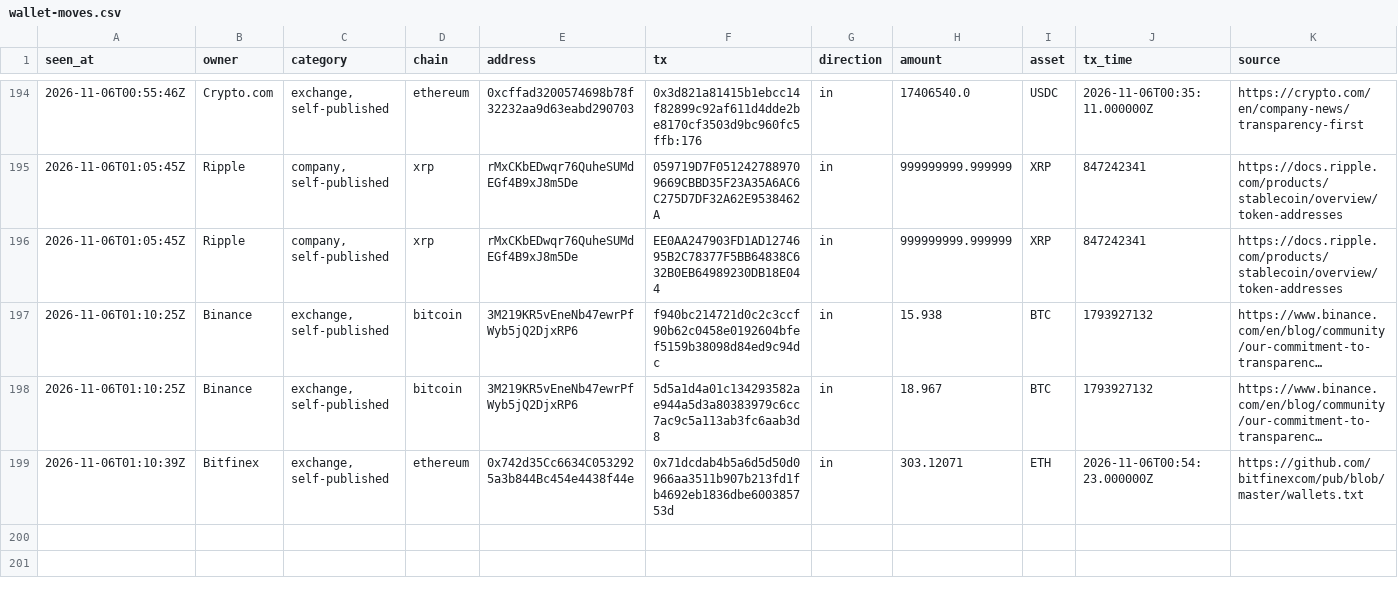
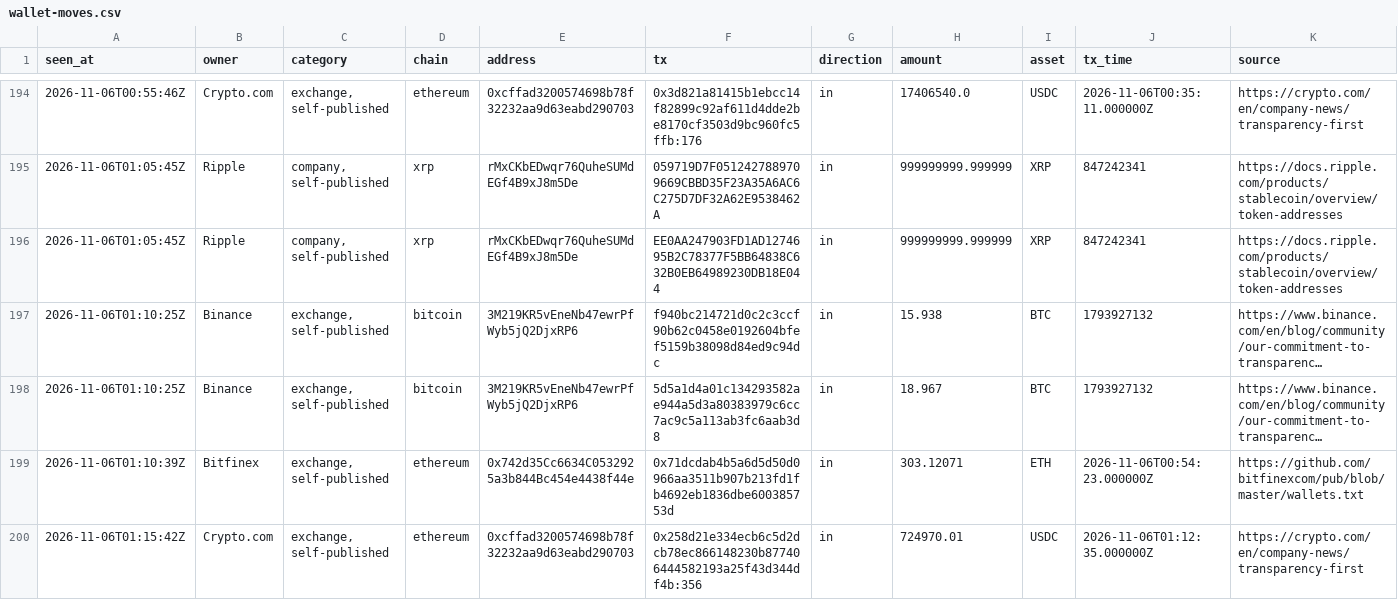
Before and after one commit to hpintojr/crypto-scanner, a CSV file: data/wallet-moves.csv, drawn as a sheet; only a part is shown, gaps mark what is left out; long unchanged cells end in ….

```diff
--- a/data/wallet-moves.csv
+++ b/data/wallet-moves.csv
@@ -199 +199,2 @@ seen_at,owner,category,chain,address,tx,direction,amount,asset,tx_time,source
 2026-11-06T01:10:39Z,Bitfinex,"exchange, self-published",ethereum,0x742d35Cc6634C0532925a3b844Bc454e4438f44e,0x71dcdab4b5a6d5d50d0966aa3511b907b213fd1fb4692eb1836dbe600385753d,in,303.12071,ETH,2026-11-06T00:54:23.000000Z,https://github.com/bitfinexcom/pub/blob/master/wallets.txt
+2026-11-06T01:15:42Z,Crypto.com,"exchange, self-published",ethereum,0xcffad3200574698b78f32232aa9d63eabd290703,0x258d21e334ecb6c5d2dcb78ec866148230b877406444582193a25f43d344df4b:356,in,724970.01,USDC,2026-11-06T01:12:35.000000Z,https://crypto.com/en/company-news/transparency-first
```
Also changed, not shown: 5 other files.
